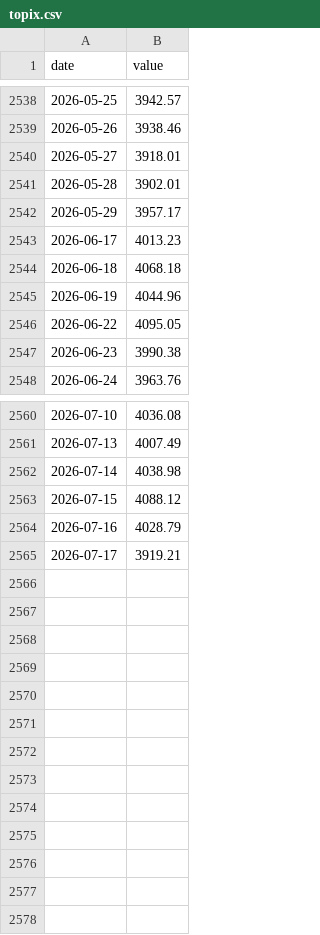
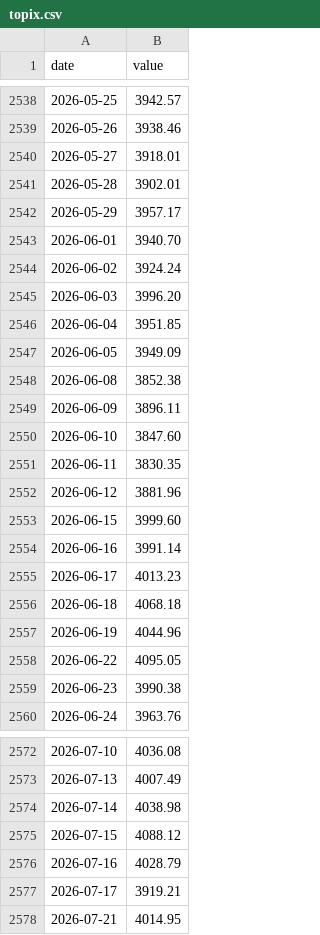
Before and after one commit to raylia529/market-indicators-dashboard, a CSV file: data/topix.csv, drawn as a sheet; only a part is shown, gaps mark what is left out; the diff names each change by its address in the sheet, - before the commit and + after, or states it on an @@ line.

```diff
--- a/data/topix.csv
+++ b/data/topix.csv
+row 2543: 2026-06-01 | 3940.70
+row 2544: 2026-06-02 | 3924.24
+row 2545: 2026-06-03 | 3996.20
+row 2546: 2026-06-04 | 3951.85
+row 2547: 2026-06-05 | 3949.09
+row 2548: 2026-06-08 | 3852.38
+row 2549: 2026-06-09 | 3896.11
+row 2550: 2026-06-10 | 3847.60
+row 2551: 2026-06-11 | 3830.35
+row 2552: 2026-06-12 | 3881.96
+row 2553: 2026-06-15 | 3999.60
+row 2554: 2026-06-16 | 3991.14
+row 2578: 2026-07-21 | 4014.95
```
Also changed, not shown: data/nikkei-225.csv, data/taiex.csv, 8 other files.
